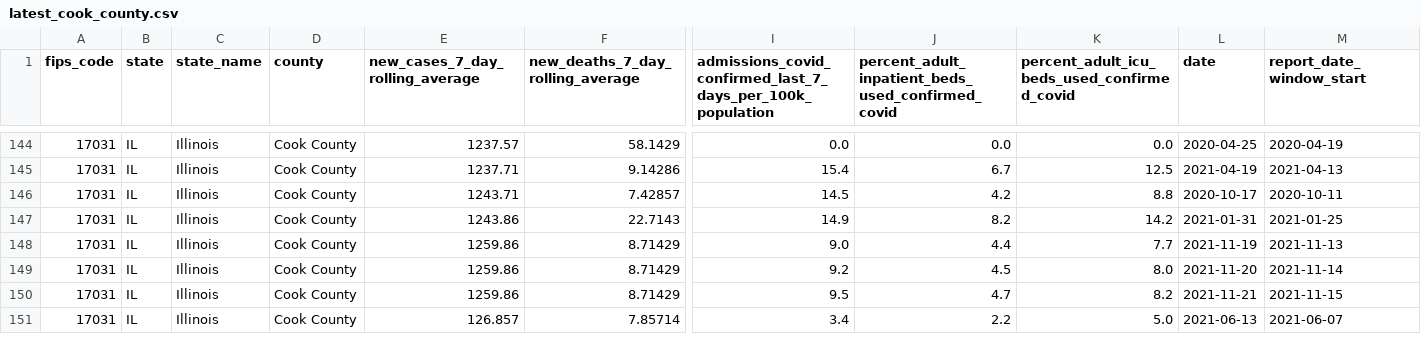
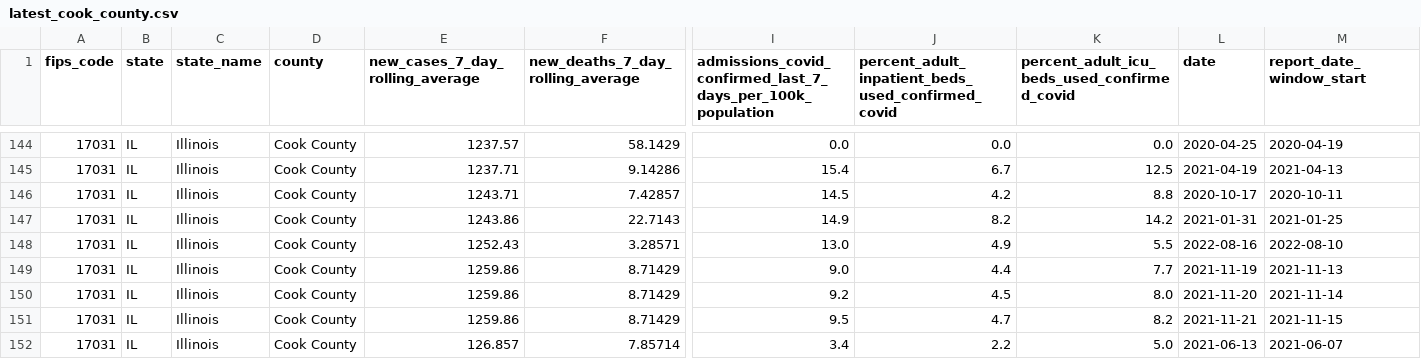
Before and after one commit to nofurtherinformation/py-workflow, a CSV file: csv/latest_cook_county.csv, drawn as a sheet; only a part is shown, gaps mark what is left out; rows hold the shown columns only; the diff covers the shown part only; the diff names each change by its address in the sheet, - before the commit and + after, or states it on an @@ line.

```diff
--- a/csv/latest_cook_county.csv
+++ b/csv/latest_cook_county.csv
+row 148: 17031 | IL | Illinois | Cook County | 1252.43 | 3.28571 | 13.0 | 4.9 | 5.5 | 2022-08-16 | 2022-08-10
```
Also changed, not shown: 25 edited cells elsewhere in this file.
